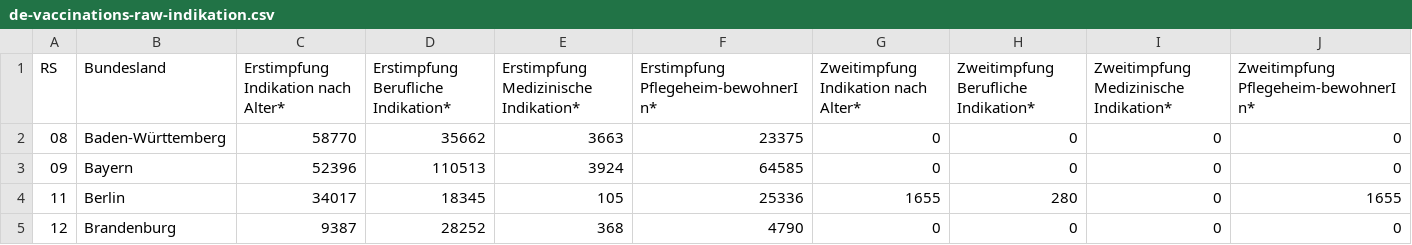
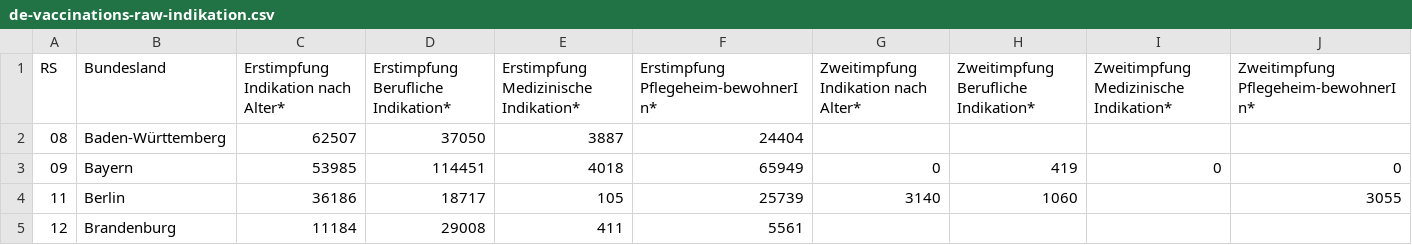
Before and after one commit to n0rdlicht/rki-vaccination-scraper, a CSV file: data/de-vaccinations-raw-indikation.csv, drawn as a sheet; only a part is shown; the diff covers the shown part only.

```diff
--- a/data/de-vaccinations-raw-indikation.csv
+++ b/data/de-vaccinations-raw-indikation.csv
@@ -1,5 +1,5 @@
 RS,Bundesland,Erstimpfung Indikation nach Alter*,Erstimpfung Berufliche Indikation*,Erstimpfung Medizinische Indikation*,Erstimpfung Pflegeheim-bewohnerIn*,Zweitimpfung Indikation nach Alter*,Zweitimpfung Berufliche Indikation*,Zweitimpfung Medizinische Indikation*,Zweitimpfung Pflegeheim-bewohnerIn*
-08,Baden-Württemberg,58770,35662,3663,23375,0,0,0,0
-09,Bayern,52396,110513,3924,64585,0,0,0,0
-11,Berlin,34017,18345,105,25336,1655,280,0,1655
-12,Brandenburg,9387,28252,368,4790,0,0,0,0
+08,Baden-Württemberg,62507,37050,3887,24404,,,,
+09,Bayern,53985,114451,4018,65949,0,419,0,0
+11,Berlin,36186,18717,105,25739,3140,1060,,3055
+12,Brandenburg,11184,29008,411,5561,,,,
```
Also changed, not shown: 1 added row, 1 removed row and 93 edited cells elsewhere in this file, data/de-vaccinations-current.csv, data/de-vaccinations-raw-totals.csv, 2 other files.
